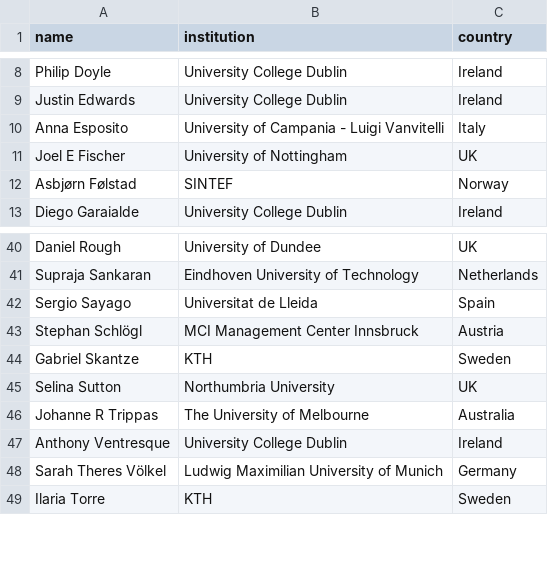
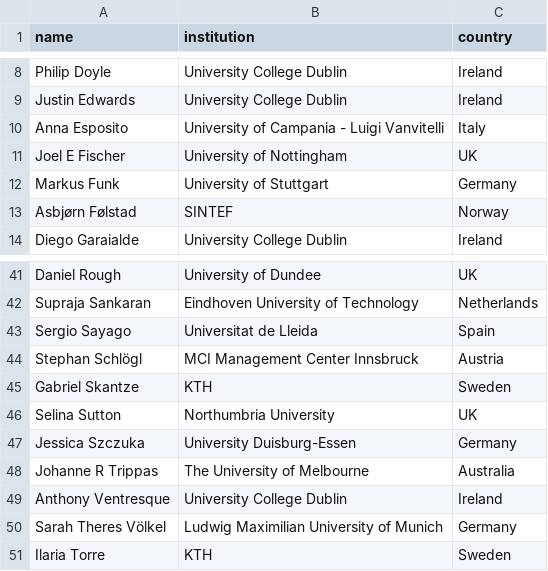
Before and after one commit to acm-cui/website-cui2021, a CSV file: _data/pc.csv, drawn as a sheet; only a part is shown, gaps mark what is left out; the diff names each change by its address in the sheet, - before the commit and + after, or states it on an @@ line.

Commit message:
Updated PC

```diff
--- a/_data/pc.csv
+++ b/_data/pc.csv
+row 12: Markus Funk | University of Stuttgart | Germany
+row 47: Jessica Szczuka | University Duisburg-Essen | Germany
```
